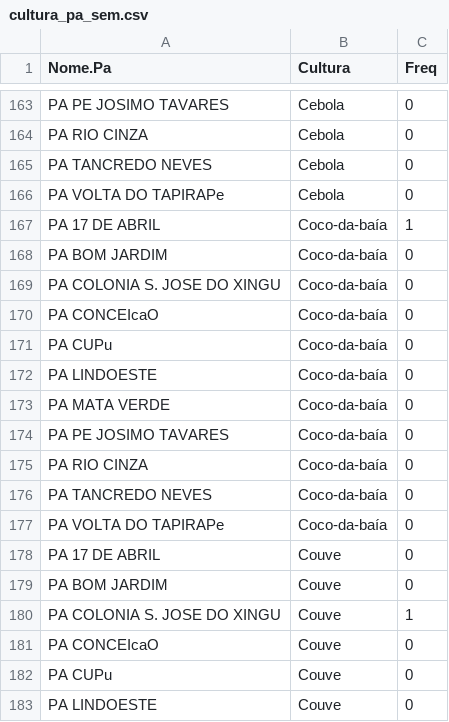
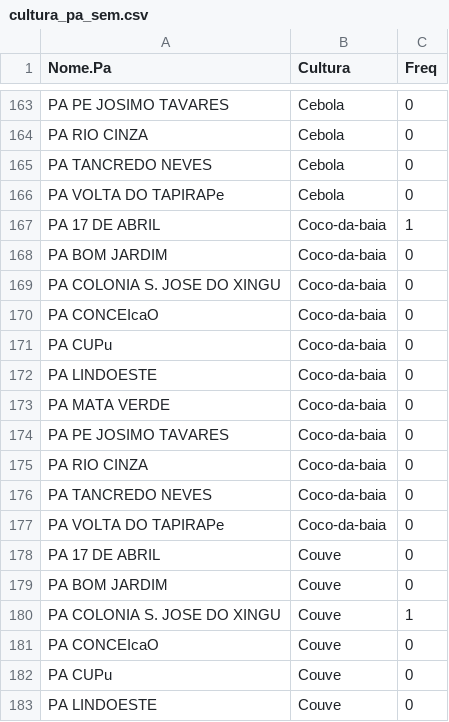
Before and after one commit to engflorestalroberto/r-radis, a CSV file: cultura_pa_sem.csv, drawn as a sheet; only a part is shown, gaps mark what is left out; the diff names each change by its address in the sheet, - before the commit and + after, or states it on an @@ line.

Commit message:
Update cultura_pa_sem.csv

```diff
--- a/cultura_pa_sem.csv
+++ b/cultura_pa_sem.csv
-B167:B177 (Cultura): Coco-da-baía
+B167:B177 (Cultura): Coco-da-baia
```
